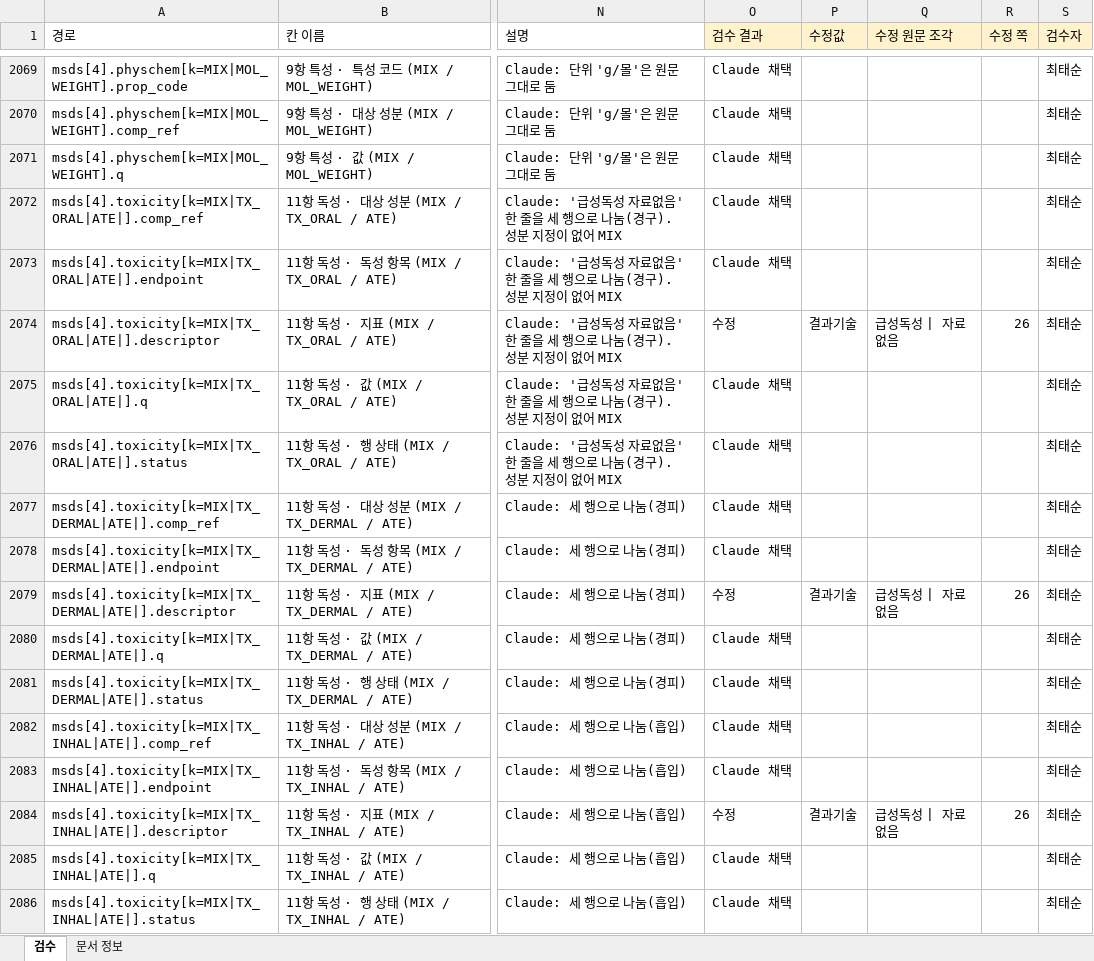
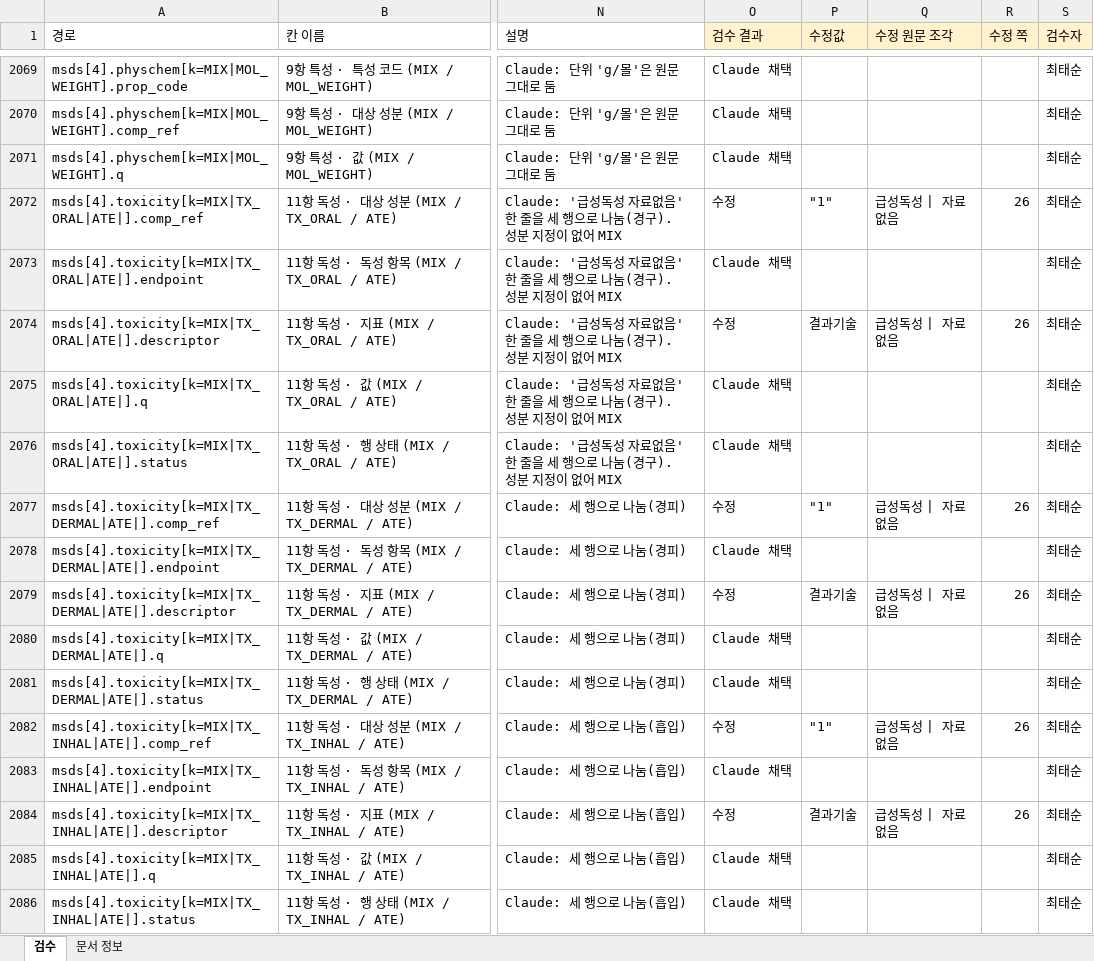
Before and after one commit to sunub/to21-msds-poc, an Excel workbook: data/review/T21-039.xlsx, sheet 검수, drawn as a sheet; only a part is shown, gaps mark what is left out; values as stored, in another font and other column widths than the file's, no borders; the diff covers the shown part only; the diff names each change by its address in the sheet, - before the commit and + after, or states it on an @@ line.

```diff
--- a/data/review/T21-039.xlsx (sheet 검수)
+++ b/data/review/T21-039.xlsx (sheet 검수)
-O2072 (검수 결과): Claude 채택
+O2072 (검수 결과): 수정
-P2072 (수정값): (empty)
+P2072 (수정값): "1"
-Q2072 (수정 원문 조각): (empty)
+Q2072 (수정 원문 조각): 급성독성 | 자료없음
-R2072 (수정 쪽): (empty)
+R2072 (수정 쪽): 26
-O2077 (검수 결과): Claude 채택
+O2077 (검수 결과): 수정
-P2077 (수정값): (empty)
+P2077 (수정값): "1"
-Q2077 (수정 원문 조각): (empty)
+Q2077 (수정 원문 조각): 급성독성 | 자료없음
-R2077 (수정 쪽): (empty)
+R2077 (수정 쪽): 26
-O2082 (검수 결과): Claude 채택
+O2082 (검수 결과): 수정
-P2082 (수정값): (empty)
+P2082 (수정값): "1"
-Q2082 (수정 원문 조각): (empty)
+Q2082 (수정 원문 조각): 급성독성 | 자료없음
-R2082 (수정 쪽): (empty)
+R2082 (수정 쪽): 26
```
Also changed, not shown: 156 edited cells elsewhere in this sheet, data/review/T21-005.xlsx, data/review/T21-S001.xlsx, 9 other files.
